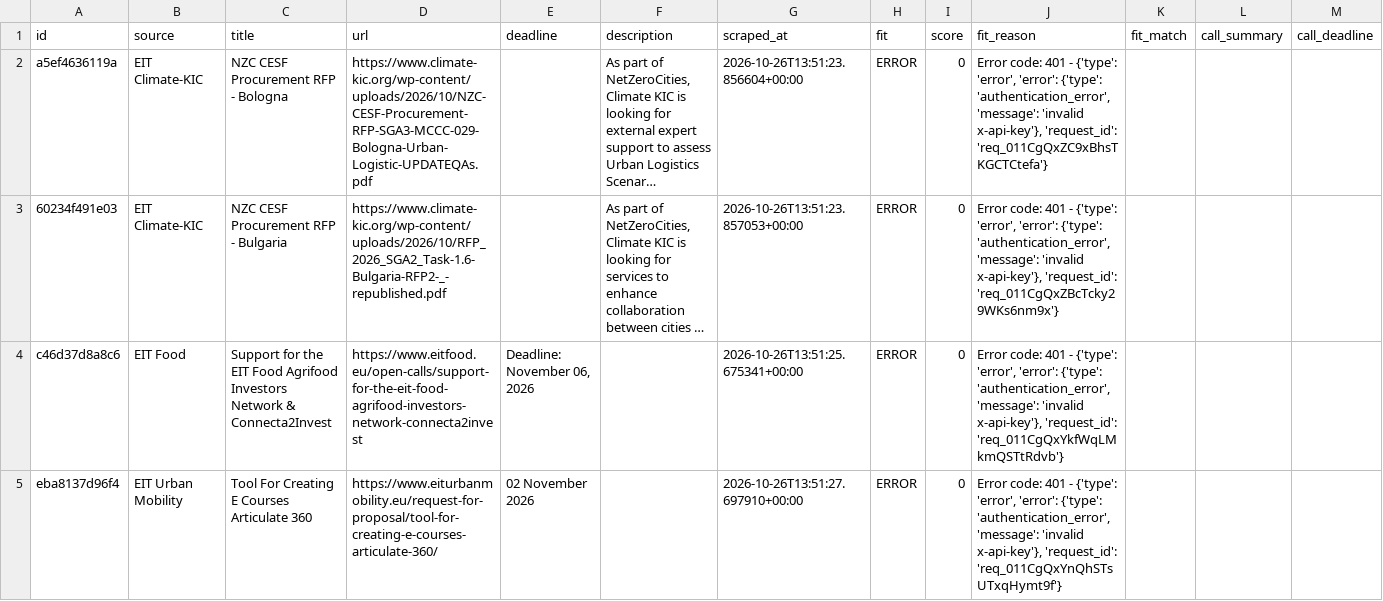
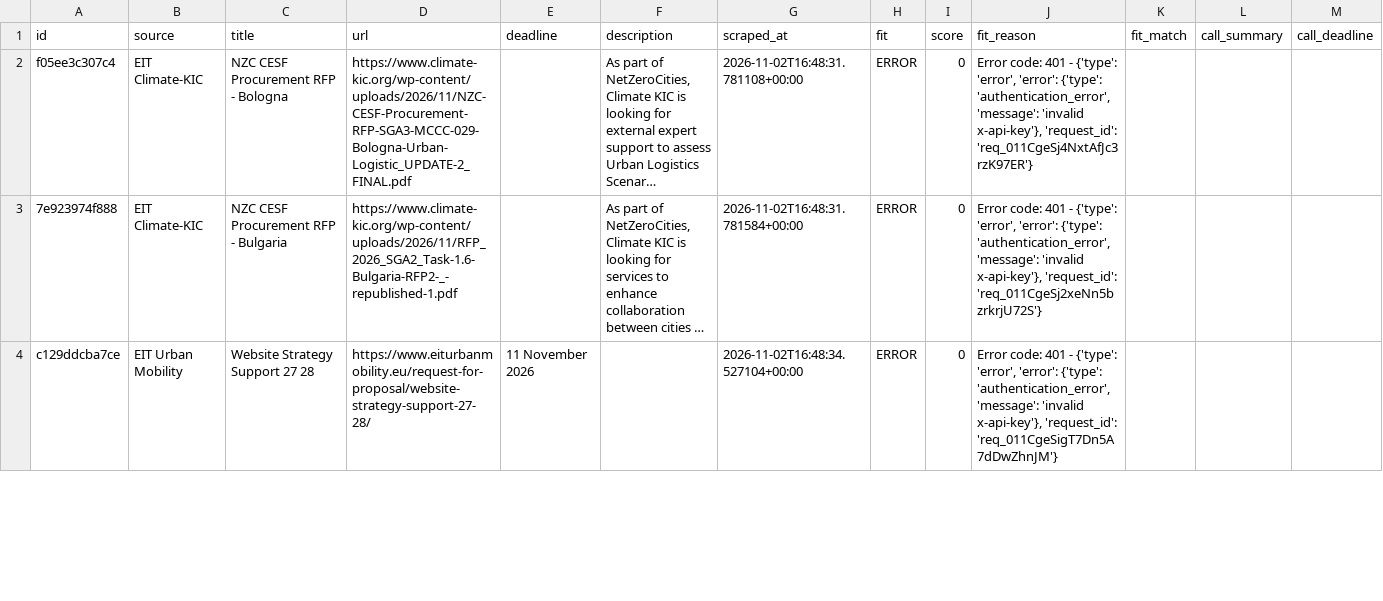
Before and after one commit to petra-rgb/TED-API, a CSV file: output/new_this_week.csv, drawn as a sheet; only a part is shown; long unchanged cells end in …; removed rows and columns are numbered as before the commit, all else as after; the diff covers the shown part only; the diff names each change by its address in the sheet, - before the commit and + after, or states it on an @@ line.

```diff
--- a/output/new_this_week.csv
+++ b/output/new_this_week.csv
-A2 (id): a5ef4636119a
+A2 (id): f05ee3c307c4
-D2 (url): https://www.climate-kic.org/wp-content/uploads/2026/10/NZC-CESF-Procurement-RFP-SGA3-MCCC-029-Bologna-Urban-Logistic-UPDATEQAs.pdf
+D2 (url): https://www.climate-kic.org/wp-content/uploads/2026/11/NZC-CESF-Procurement-RFP-SGA3-MCCC-029-Bologna-Urban-Logistic_UPDATE-2_FINAL.pdf
-G2 (scraped_at): 2026-10-26T13:51:23.856604+00:00
+G2 (scraped_at): 2026-11-02T16:48:31.781108+00:00
-J2 (fit_reason): …x-api-key'}, 'request_id': 'req_011CgQxZC9xBhsTKGCTCtefa'}
+J2 (fit_reason): …x-api-key'}, 'request_id': 'req_011CgeSj4NxtAfJc3rzK97ER'}
-A3 (id): 60234f491e03
+A3 (id): 7e923974f888
-D3 (url): https://www.climate-kic.org/wp-content/uploads/2026/10/RFP_2026_SGA2_Task-1.6-Bulgaria-RFP2-_-republished.pdf
+D3 (url): https://www.climate-kic.org/wp-content/uploads/2026/11/RFP_2026_SGA2_Task-1.6-Bulgaria-RFP2-_-republished-1.pdf
-G3 (scraped_at): 2026-10-26T13:51:23.857053+00:00
+G3 (scraped_at): 2026-11-02T16:48:31.781584+00:00
-J3 (fit_reason): …x-api-key'}, 'request_id': 'req_011CgQxZBcTcky29WKs6nm9x'}
+J3 (fit_reason): …x-api-key'}, 'request_id': 'req_011CgeSj2xeNn5bzrkrjU72S'}
-row 4: c46d37d8a8c6 | EIT Food | Support for the EIT Food Agrifood Investors Network & Connecta2Invest | https://www.eitfood.eu/open-calls/support-for-the-eit-food-agrifood-investors-network-connecta2invest | Deadline: November 06, 2026 |  | 2026-10-26T13:51:25.675341+00:00 | ERROR | 0 | Error code: 401 - {'type': 'error', 'error': {'type': 'authentication_error', 'message': 'invalid x-api-key'}, 'request_id': 'req_011CgQxYkfWqLMkmQSTtRdvb'}
-A4 (id): eba8137d96f4
+A4 (id): c129ddcba7ce
-C4 (title): Tool For Creating E Courses Articulate 360
+C4 (title): Website Strategy Support 27 28
-D4 (url): https://www.eiturbanmobility.eu/request-for-proposal/tool-for-creating-e-courses-articulate-360/
+D4 (url): https://www.eiturbanmobility.eu/request-for-proposal/website-strategy-support-27-28/
-E4 (deadline): 02 November 2026
+E4 (deadline): 11 November 2026
-G4 (scraped_at): 2026-10-26T13:51:27.697910+00:00
+G4 (scraped_at): 2026-11-02T16:48:34.527104+00:00
-J4 (fit_reason): …x-api-key'}, 'request_id': 'req_011CgQxYnQhSTsUTxqHymt9f'}
+J4 (fit_reason): …x-api-key'}, 'request_id': 'req_011CgeSigT7Dn5A7dDwZhnJM'}
```
Also changed, not shown: 3 removed rows and 6 edited cells elsewhere in this file, output/active_tenders.csv, output/all_tenders_master.csv, 1 other file.
